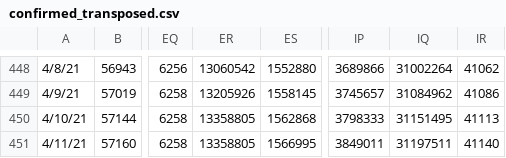
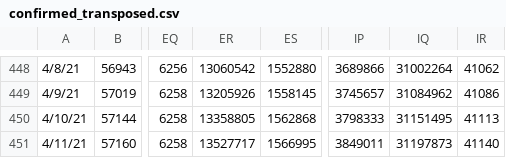
Before and after one commit to artdgn/pages, a CSV file: _notebooks/data_files/covid_jhu/confirmed_transposed.csv, drawn as a sheet; only a part is shown, gaps mark what is left out; the diff names each change by its address in the sheet, - before the commit and + after, or states it on an @@ line.

```diff
--- a/_notebooks/data_files/covid_jhu/confirmed_transposed.csv
+++ b/_notebooks/data_files/covid_jhu/confirmed_transposed.csv
-ER451: 13358805
+ER451: 13527717
-IQ451: 31197511
+IQ451: 31197873
```
Also changed, not shown: _notebooks/data_files/covid_jhu/deaths_transposed.csv, 2 other files.
